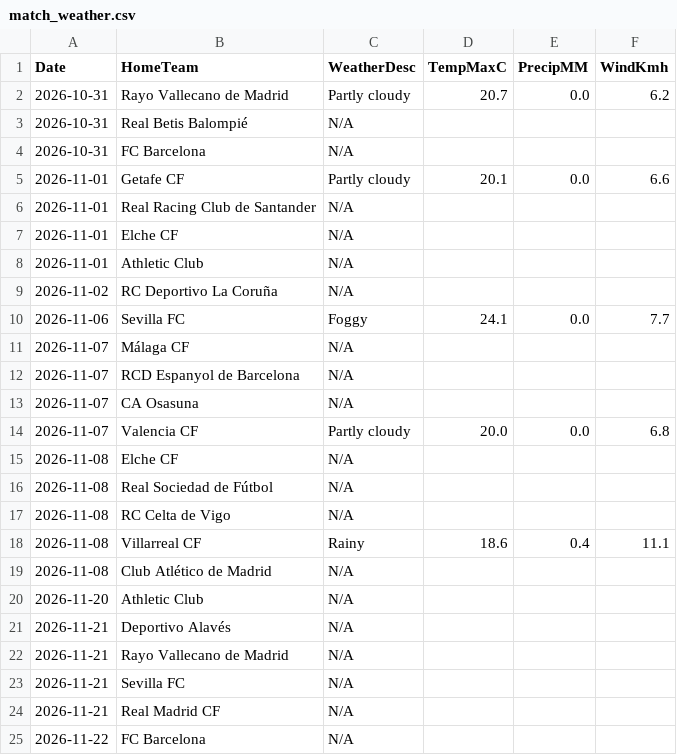
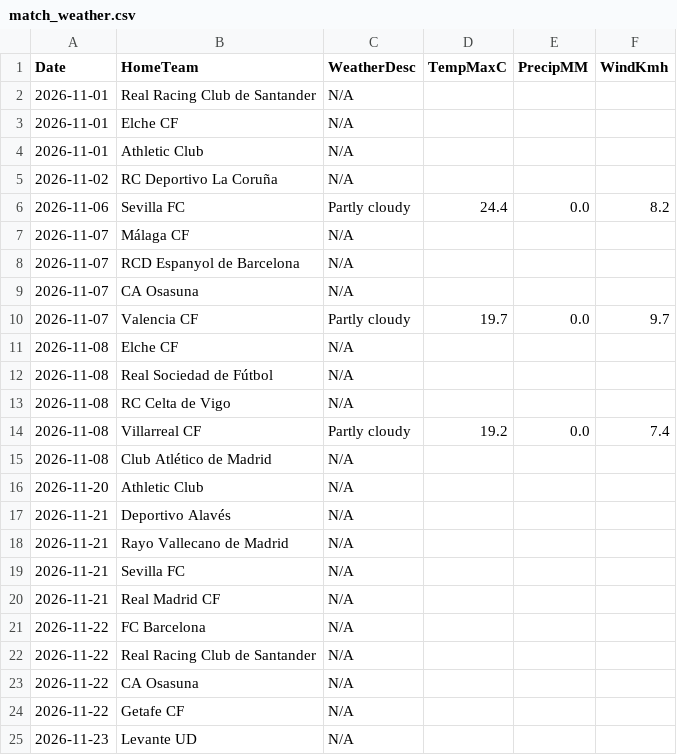
Before and after one commit to gmalbert/la-liga, a CSV file: data_files/raw/match_weather.csv, drawn as a sheet; only a part is shown; the shorter side is filled out with more unchanged rows.

```diff
--- a/data_files/raw/match_weather.csv
+++ b/data_files/raw/match_weather.csv
@@ -1,6 +1,2 @@
 Date,HomeTeam,WeatherDesc,TempMaxC,PrecipMM,WindKmh
-2026-10-31,Rayo Vallecano de Madrid,Partly cloudy,20.7,0.0,6.2
-2026-10-31,Real Betis Balompié,N/A,,,
-2026-10-31,FC Barcelona,N/A,,,
-2026-11-01,Getafe CF,Partly cloudy,20.1,0.0,6.6
 2026-11-01,Real Racing Club de Santander,N/A,,,
@@ -9,3 +5,3 @@ Date,HomeTeam,WeatherDesc,TempMaxC,PrecipMM,WindKmh
 2026-11-02,RC Deportivo La Coruña,N/A,,,
-2026-11-06,Sevilla FC,Foggy,24.1,0.0,7.7
+2026-11-06,Sevilla FC,Partly cloudy,24.4,0.0,8.2
 2026-11-07,Málaga CF,N/A,,,
@@ -13,3 +9,3 @@ Date,HomeTeam,WeatherDesc,TempMaxC,PrecipMM,WindKmh
 2026-11-07,CA Osasuna,N/A,,,
-2026-11-07,Valencia CF,Partly cloudy,20.0,0.0,6.8
+2026-11-07,Valencia CF,Partly cloudy,19.7,0.0,9.7
 2026-11-08,Elche CF,N/A,,,
@@ -17,3 +13,3 @@ Date,HomeTeam,WeatherDesc,TempMaxC,PrecipMM,WindKmh
 2026-11-08,RC Celta de Vigo,N/A,,,
-2026-11-08,Villarreal CF,Rainy,18.6,0.4,11.1
+2026-11-08,Villarreal CF,Partly cloudy,19.2,0.0,7.4
 2026-11-08,Club Atlético de Madrid,N/A,,,
```
Also changed, not shown: data_files/raw/odds.csv, data_files/upcoming_fixtures.csv, 3 other files.
